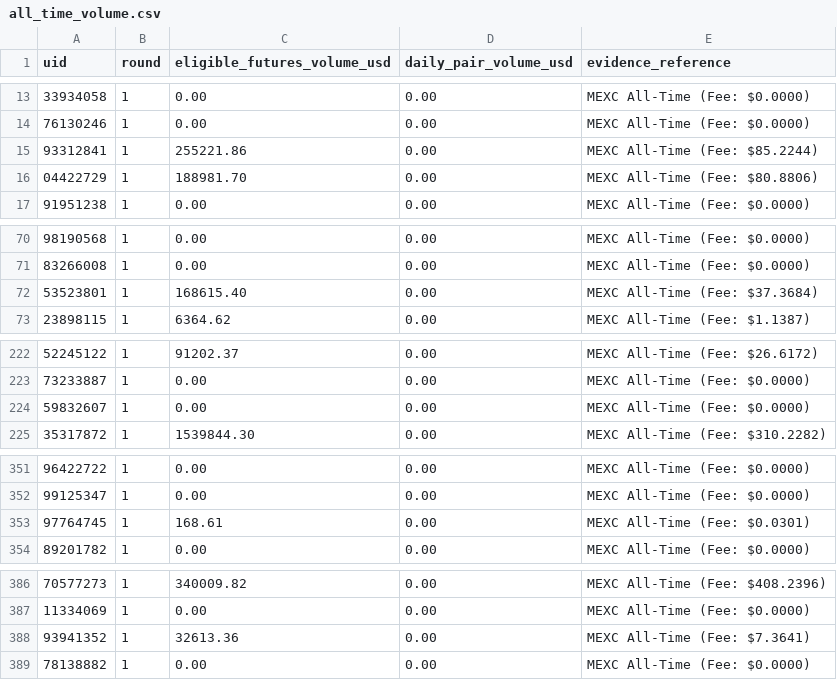
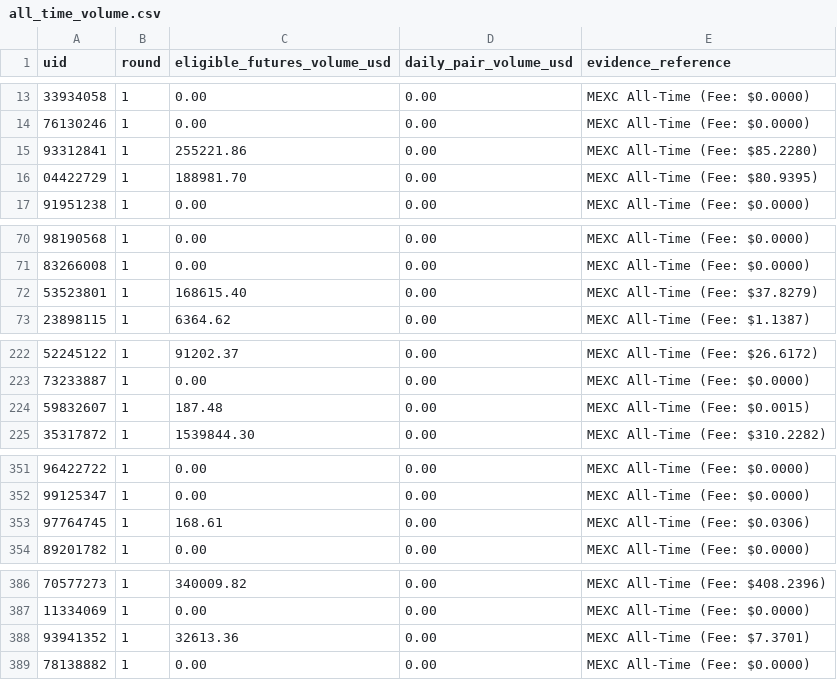
Before and after one commit to altiercenter-lab/Ticket_Studio_Export, a CSV file: all_time_volume.csv, drawn as a sheet; only a part is shown, gaps mark what is left out.

Commit message:
chore(sync): update tickets and campaign volume [11/11/2569 05:23:46]

```diff
--- a/all_time_volume.csv
+++ b/all_time_volume.csv
@@ -14,4 +14,4 @@ uid,round,eligible_futures_volume_usd,daily_pair_volume_usd,evidence_reference
 76130246,1,0.00,0.00,MEXC All-Time (Fee: $0.0000)
-93312841,1,255221.86,0.00,MEXC All-Time (Fee: $85.2244)
-04422729,1,188981.70,0.00,MEXC All-Time (Fee: $80.8806)
+93312841,1,255221.86,0.00,MEXC All-Time (Fee: $85.2280)
+04422729,1,188981.70,0.00,MEXC All-Time (Fee: $80.9395)
 91951238,1,0.00,0.00,MEXC All-Time (Fee: $0.0000)
@@ -71,3 +71,3 @@ uid,round,eligible_futures_volume_usd,daily_pair_volume_usd,evidence_reference
 83266008,1,0.00,0.00,MEXC All-Time (Fee: $0.0000)
-53523801,1,168615.40,0.00,MEXC All-Time (Fee: $37.3684)
+53523801,1,168615.40,0.00,MEXC All-Time (Fee: $37.8279)
 23898115,1,6364.62,0.00,MEXC All-Time (Fee: $1.1387)
@@ -223,3 +223,3 @@ uid,round,eligible_futures_volume_usd,daily_pair_volume_usd,evidence_reference
 73233887,1,0.00,0.00,MEXC All-Time (Fee: $0.0000)
-59832607,1,0.00,0.00,MEXC All-Time (Fee: $0.0000)
+59832607,1,187.48,0.00,MEXC All-Time (Fee: $0.0015)
 35317872,1,1539844.30,0.00,MEXC All-Time (Fee: $310.2282)
@@ -352,3 +352,3 @@ uid,round,eligible_futures_volume_usd,daily_pair_volume_usd,evidence_reference
 99125347,1,0.00,0.00,MEXC All-Time (Fee: $0.0000)
-97764745,1,168.61,0.00,MEXC All-Time (Fee: $0.0301)
+97764745,1,168.61,0.00,MEXC All-Time (Fee: $0.0306)
 89201782,1,0.00,0.00,MEXC All-Time (Fee: $0.0000)
@@ -387,3 +387,3 @@ uid,round,eligible_futures_volume_usd,daily_pair_volume_usd,evidence_reference
 11334069,1,0.00,0.00,MEXC All-Time (Fee: $0.0000)
-93941352,1,32613.36,0.00,MEXC All-Time (Fee: $7.3641)
+93941352,1,32613.36,0.00,MEXC All-Time (Fee: $7.3701)
 78138882,1,0.00,0.00,MEXC All-Time (Fee: $0.0000)
```
Also changed, not shown: campaign_volume_nov2026.csv, volume_comparison_dual.csv, 1 other file.
